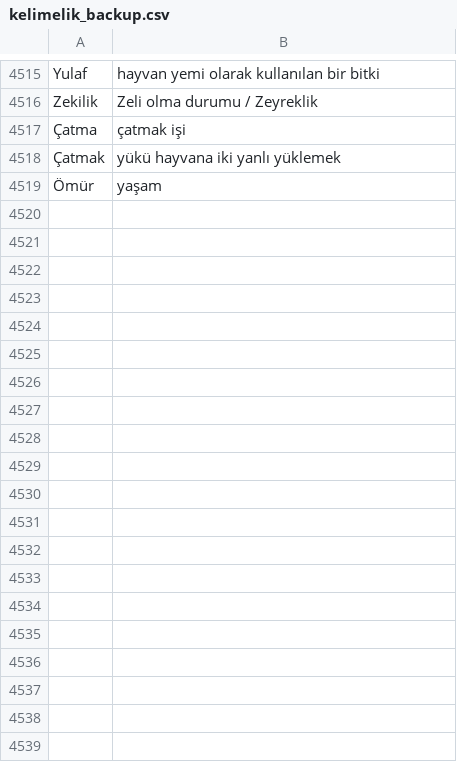
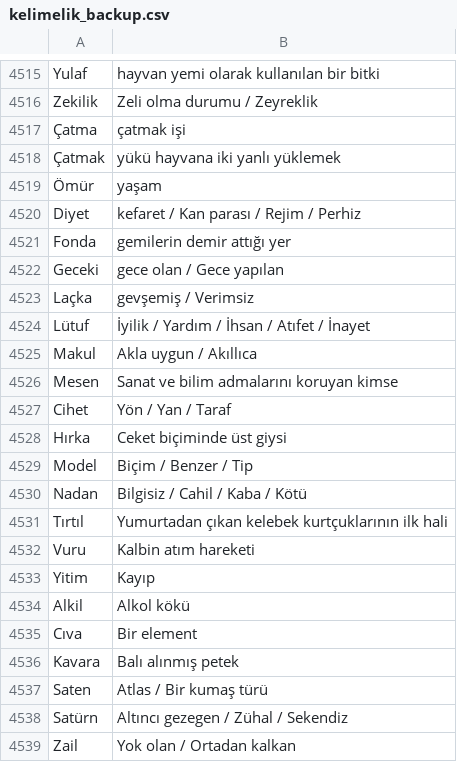
Before and after one commit to VedatBiner/flutter-codes, a CSV file: kelimelik_words_app/assets/database/kelimelik_backup.csv, drawn as a sheet; only a part is shown, gaps mark what is left out.

Commit message:
Kelimelik Words SQL App - some fixes

```diff
--- a/kelimelik_words_app/assets/database/kelimelik_backup.csv
+++ b/kelimelik_words_app/assets/database/kelimelik_backup.csv
@@ -4519 +4519,21 @@ Zekilik,Zeli olma durumu / Zeyreklik
 Ömür,yaşam
+Diyet,kefaret / Kan parası / Rejim / Perhiz
+Fonda,gemilerin demir attığı yer
+Geceki,gece olan / Gece yapılan
+Laçka,gevşemiş / Verimsiz
+Lütuf,İyilik / Yardım / İhsan / Atıfet / İnayet
+Makul,Akla uygun / Akıllıca
+Mesen,Sanat ve bilim admalarını koruyan kimse
+Cihet,Yön / Yan / Taraf
+Hırka,Ceket biçiminde üst giysi
+Model,Biçim / Benzer / Tip
+Nadan,Bilgisiz / Cahil / Kaba / Kötü
+Tırtıl,Yumurtadan çıkan kelebek kurtçuklarının ilk hali
+Vuru,Kalbin atım hareketi
+Yitim,Kayıp
+Alkil,Alkol kökü
+Cıva,Bir element
+Kavara,Balı alınmış petek
+Saten,Atlas / Bir kumaş türü
+Satürn,Altıncı gezegen / Zühal / Sekendiz
+Zail,Yok olan / Ortadan kalkan
```
Also changed, not shown: 11 other files.
